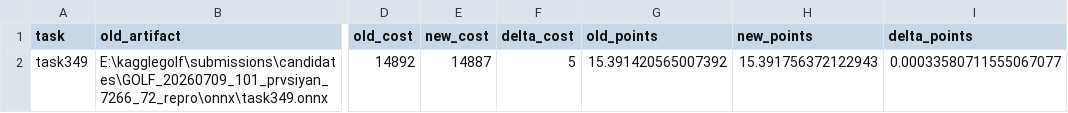
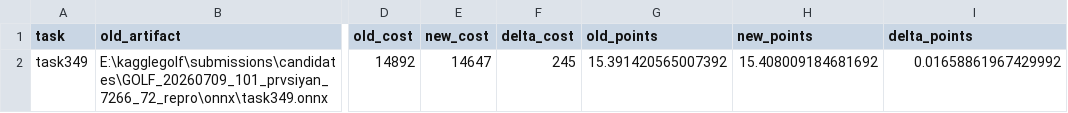
Before and after one commit to lljjcc426/NGC-work, a CSV file: workplace C/single_task/task349/reports/runner_cost_diff.csv, drawn as a sheet; only a part is shown, gaps mark what is left out; the diff names each change by its address in the sheet, - before the commit and + after, or states it on an @@ line.

```diff
--- a/workplace C/single_task/task349/reports/runner_cost_diff.csv
+++ b/workplace C/single_task/task349/reports/runner_cost_diff.csv
-E2 (new_cost): 14887
+E2 (new_cost): 14647
-F2 (delta_cost): 5
+F2 (delta_cost): 245
-H2 (new_points): 15.391756372122943
+H2 (new_points): 15.408009184681692
-I2 (delta_points): 0.00033580711555067077
+I2 (delta_points): 0.01658861967429992
```
Also changed, not shown: workplace C/score_docs/30_SCORE_EXPERIMENT_LEDGER.csv, workplace C/single_task/task193/reports/cost_diff.csv, 43 other files.
